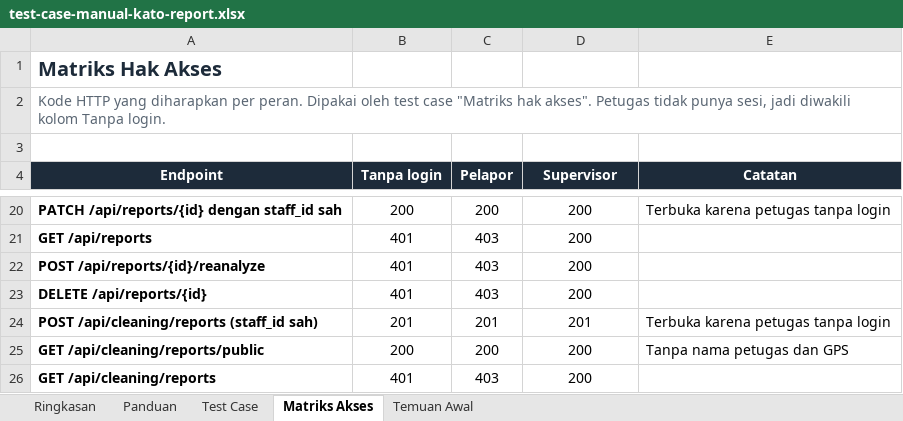
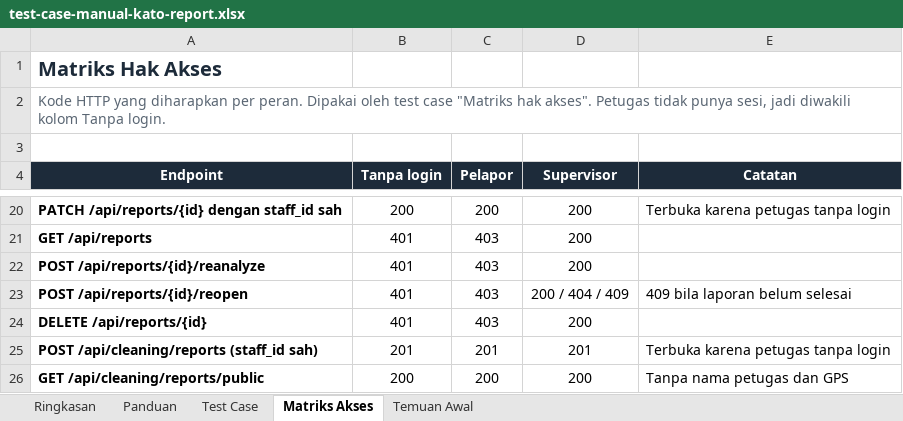
Before and after one commit to rdnsa/AI-complaint, an Excel workbook: docs/qa/test-case-manual-kato-report.xlsx, sheet Matriks Akses, drawn as a sheet; only a part is shown, gaps mark what is left out; the shorter side is filled out with more unchanged rows; values as stored, in another font and other column widths than the file's, no borders; the diff names each change by its address in the sheet, - before the commit and + after, or states it on an @@ line.

```diff
--- a/docs/qa/test-case-manual-kato-report.xlsx (sheet Matriks Akses)
+++ b/docs/qa/test-case-manual-kato-report.xlsx (sheet Matriks Akses)
+row 23: POST /api/reports/{id}/reopen | 401 | 403 | 200 / 404 / 409 | 409 bila laporan belum selesai
```
Also changed, not shown: sheet Ringkasan, sheet Test Case, sheet Temuan Awal, sheet Panduan, 52 other files.
